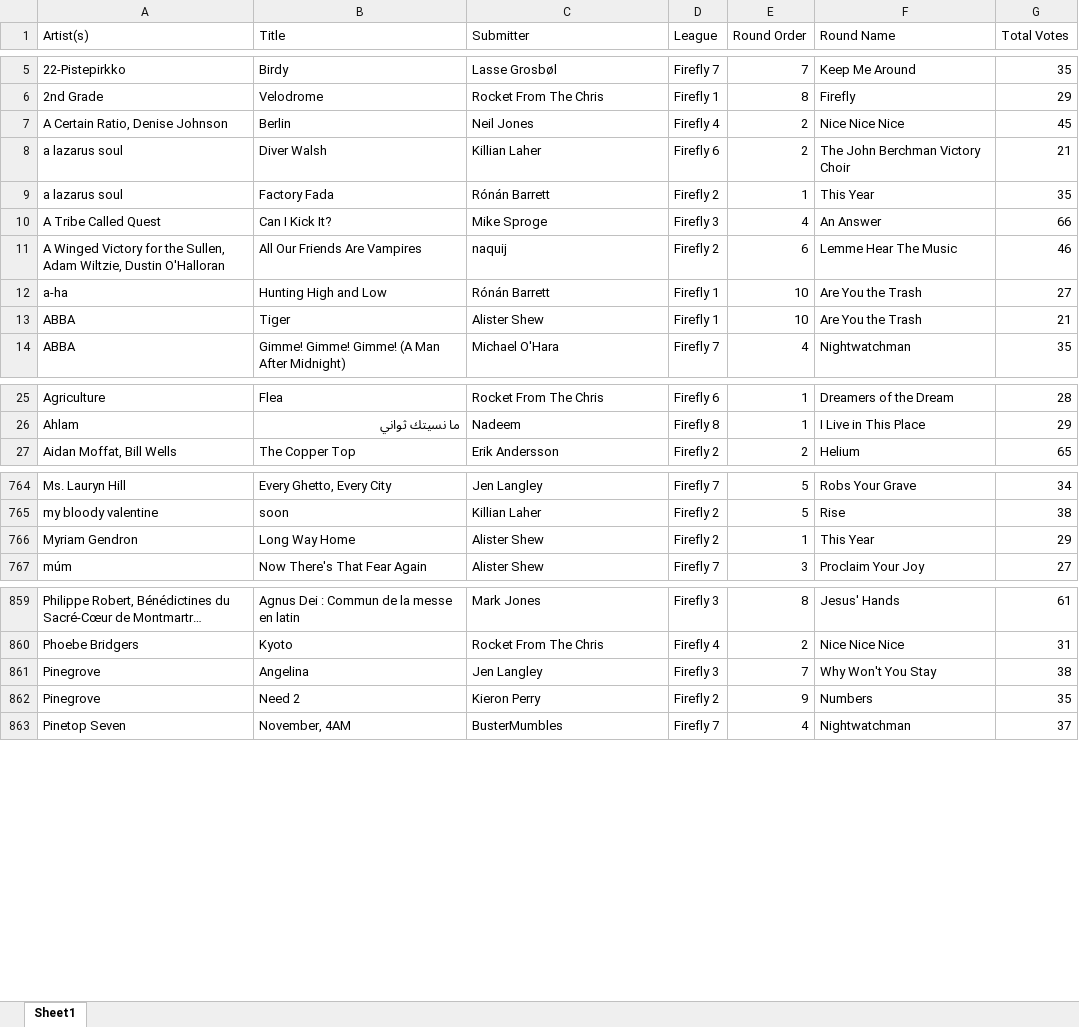
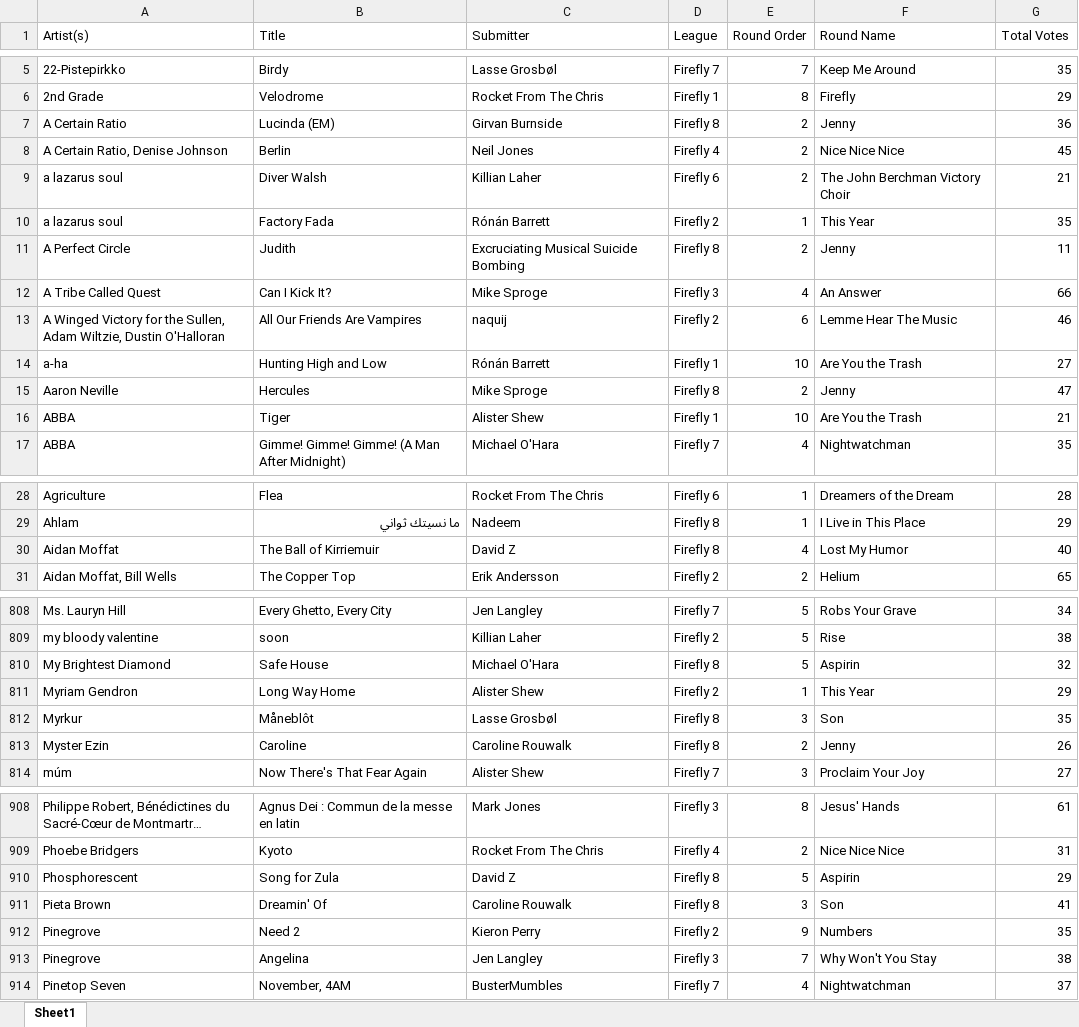
Before and after one commit to girvan-tech/firefly, an Excel workbook: all firefly.xlsx, sheet Sheet1, drawn as a sheet; only a part is shown, gaps mark what is left out; long unchanged cells end in …; values as stored, in another font and other column widths than the file's, no borders; the diff covers the shown part only; the diff names each change by its address in the sheet, - before the commit and + after, or states it on an @@ line.

```diff
--- a/all firefly.xlsx (sheet Sheet1)
+++ b/all firefly.xlsx (sheet Sheet1)
+row 7: A Certain Ratio | Lucinda (EM) | Girvan Burnside | Firefly 8 | 2 | Jenny | 36
+row 11: A Perfect Circle | Judith | Excruciating Musical Suicide Bombing | Firefly 8 | 2 | Jenny | 11
+row 15: Aaron Neville | Hercules | Mike Sproge | Firefly 8 | 2 | Jenny | 47
+row 30: Aidan Moffat | The Ball of Kirriemuir | David Z | Firefly 8 | 4 | Lost My Humor | 40
+row 810: My Brightest Diamond | Safe House | Michael O'Hara | Firefly 8 | 5 | Aspirin | 32
+row 812: Myrkur | Måneblôt | Lasse Grosbøl | Firefly 8 | 3 | Son | 35
+row 813: Myster Ezin | Caroline | Caroline Rouwalk | Firefly 8 | 2 | Jenny | 26
+row 910: Phosphorescent | Song for Zula | David Z | Firefly 8 | 5 | Aspirin | 29
+row 911: Pieta Brown | Dreamin' Of | Caroline Rouwalk | Firefly 8 | 3 | Son | 41
@@ row 862 moved to row 912: Pinegrove @@
```
Also changed, not shown: 66 added rows and 54 moved rows elsewhere in this sheet, submission_summary.xlsx, 3 other files.
